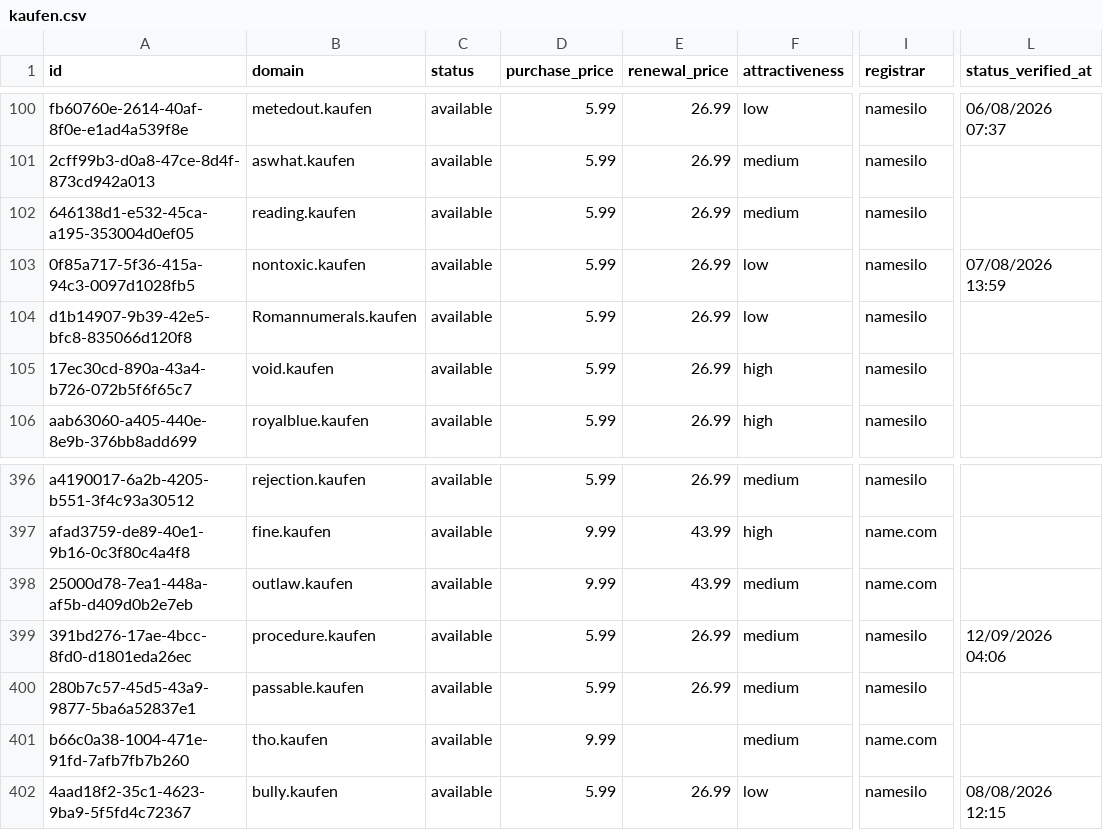
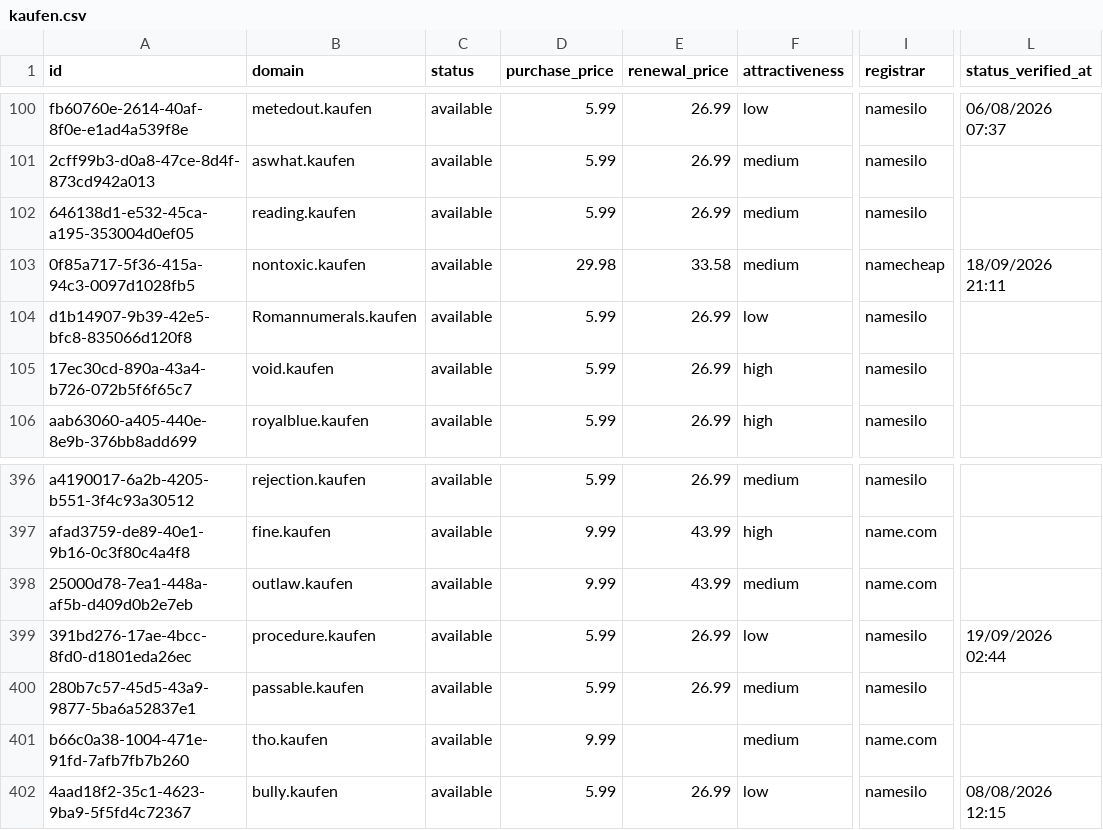
Before and after one commit to UniqueDomains/kaufen-oneword-domains, a CSV file: kaufen.csv, drawn as a sheet; only a part is shown, gaps mark what is left out; the diff names each change by its address in the sheet, - before the commit and + after, or states it on an @@ line.

Commit message:
Domains update

```diff
--- a/kaufen.csv
+++ b/kaufen.csv
-D103 (purchase_price): 5.99
+D103 (purchase_price): 29.98
-E103 (renewal_price): 26.99
+E103 (renewal_price): 33.58
-F103 (attractiveness): low
+F103 (attractiveness): medium
-I103 (registrar): namesilo
+I103 (registrar): namecheap
-L103 (status_verified_at): 07/08/2026 13:59
+L103 (status_verified_at): 18/09/2026 21:11
-F399 (attractiveness): medium
+F399 (attractiveness): low
-L399 (status_verified_at): 12/09/2026 04:06
+L399 (status_verified_at): 19/09/2026 02:44
```
Also changed, not shown: 4 other files.
